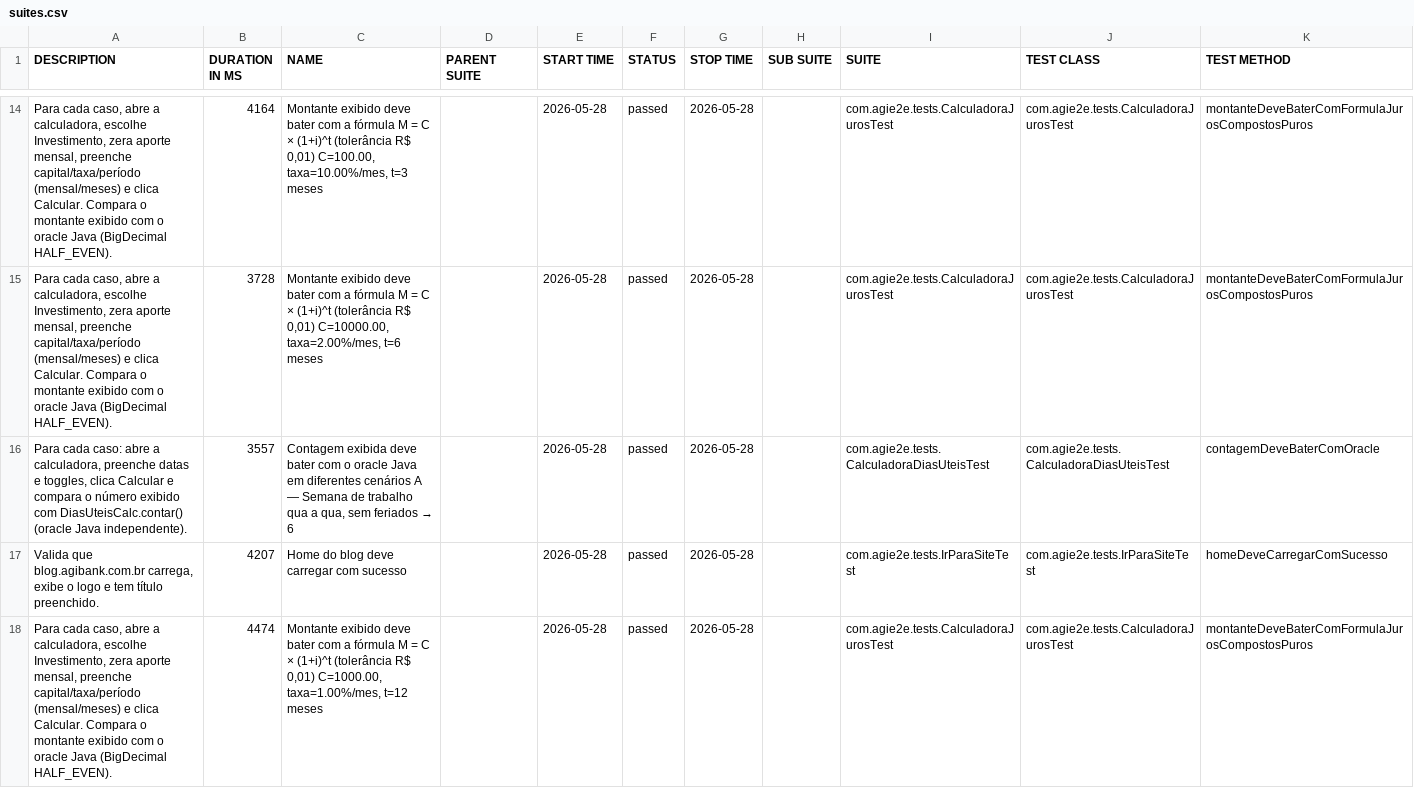
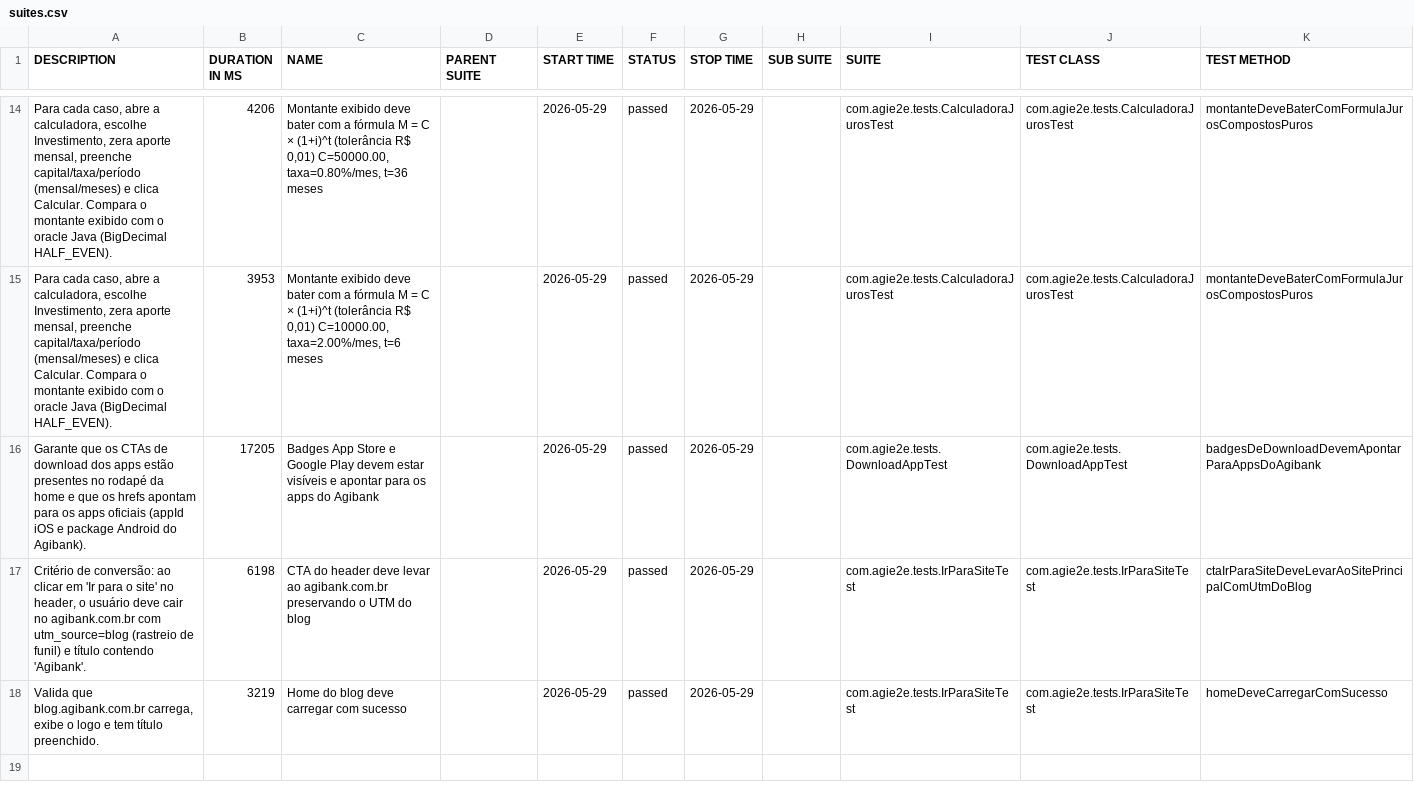
Before and after one commit to silasmarques/agi-e2e, a CSV file: data/suites.csv, drawn as a sheet; only a part is shown, gaps mark what is left out; the diff covers the shown part only.

```diff
--- a/data/suites.csv
+++ b/data/suites.csv
@@ -14,5 +14,5 @@
-"Para cada caso, abre a calculadora, escolhe Investimento, zera aporte mensal, preenche capital/taxa/período (mensal/meses) e clica Calcular. Compara o montante exibido com o oracle Java (BigDecimal HALF_EVEN).","4164","Montante exibido deve bater com a fórmula M = C × (1+i)^t (tolerância R$ 0,01) C=100.00, taxa=10.00%/mes, t=3 meses","","2026-05-28","passed","2026-05-28","","com.agie2e.tests.CalculadoraJurosTest","com.agie2e.tests.CalculadoraJurosTest","montanteDeveBaterComFormulaJurosCompostosPuros"
-"Para cada caso, abre a calculadora, escolhe Investimento, zera aporte mensal, preenche capital/taxa/período (mensal/meses) e clica Calcular. Compara o montante exibido com o oracle Java (BigDecimal HALF_EVEN).","3728","Montante exibido deve bater com a fórmula M = C × (1+i)^t (tolerância R$ 0,01) C=10000.00, taxa=2.00%/mes, t=6 meses","","2026-05-28","passed","2026-05-28","","com.agie2e.tests.CalculadoraJurosTest","com.agie2e.tests.CalculadoraJurosTest","montanteDeveBaterComFormulaJurosCompostosPuros"
-"Para cada caso: abre a calculadora, preenche datas e toggles, clica Calcular e compara o número exibido com DiasUteisCalc.contar() (oracle Java independente).","3557","Contagem exibida deve bater com o oracle Java em diferentes cenários A — Semana de trabalho qua a qua, sem feriados → 6","","2026-05-28","passed","2026-05-28","","com.agie2e.tests.CalculadoraDiasUteisTest","com.agie2e.tests.CalculadoraDiasUteisTest","contagemDeveBaterComOracle"
-"Valida que blog.agibank.com.br carrega, exibe o logo e tem título preenchido.","4207","Home do blog deve carregar com sucesso","","2026-05-28","passed","2026-05-28","","com.agie2e.tests.IrParaSiteTest","com.agie2e.tests.IrParaSiteTest","homeDeveCarregarComSucesso"
-"Para cada caso, abre a calculadora, escolhe Investimento, zera aporte mensal, preenche capital/taxa/período (mensal/meses) e clica Calcular. Compara o montante exibido com o oracle Java (BigDecimal HALF_EVEN).","4474","Montante exibido deve bater com a fórmula M = C × (1+i)^t (tolerância R$ 0,01) C=1000.00, taxa=1.00%/mes, t=12 meses","","2026-05-28","passed","2026-05-28","","com.agie2e.tests.CalculadoraJurosTest","com.agie2e.tests.CalculadoraJurosTest","montanteDeveBaterComFormulaJurosCompostosPuros"
+"Para cada caso, abre a calculadora, escolhe Investimento, zera aporte mensal, preenche capital/taxa/período (mensal/meses) e clica Calcular. Compara o montante exibido com o oracle Java (BigDecimal HALF_EVEN).","4206","Montante exibido deve bater com a fórmula M = C × (1+i)^t (tolerância R$ 0,01) C=50000.00, taxa=0.80%/mes, t=36 meses","","2026-05-29","passed","2026-05-29","","com.agie2e.tests.CalculadoraJurosTest","com.agie2e.tests.CalculadoraJurosTest","montanteDeveBaterComFormulaJurosCompostosPuros"
+"Para cada caso, abre a calculadora, escolhe Investimento, zera aporte mensal, preenche capital/taxa/período (mensal/meses) e clica Calcular. Compara o montante exibido com o oracle Java (BigDecimal HALF_EVEN).","3953","Montante exibido deve bater com a fórmula M = C × (1+i)^t (tolerância R$ 0,01) C=10000.00, taxa=2.00%/mes, t=6 meses","","2026-05-29","passed","2026-05-29","","com.agie2e.tests.CalculadoraJurosTest","com.agie2e.tests.CalculadoraJurosTest","montanteDeveBaterComFormulaJurosCompostosPuros"
+"Garante que os CTAs de download dos apps estão presentes no rodapé da home e que os hrefs apontam para os apps oficiais (appId iOS e package Android do Agibank).","17205","Badges App Store e Google Play devem estar visíveis e apontar para os apps do Agibank","","2026-05-29","passed","2026-05-29","","com.agie2e.tests.DownloadAppTest","com.agie2e.tests.DownloadAppTest","badgesDeDownloadDevemApontarParaAppsDoAgibank"
+"Critério de conversão: ao clicar em 'Ir para o site' no header, o usuário deve cair no agibank.com.br com utm_source=blog (rastreio de funil) e título contendo 'Agibank'.","6198","CTA do header deve levar ao agibank.com.br preservando o UTM do blog","","2026-05-29","passed","2026-05-29","","com.agie2e.tests.IrParaSiteTest","com.agie2e.tests.IrParaSiteTest","ctaIrParaSiteDeveLevarAoSitePrincipalComUtmDoBlog"
+"Valida que blog.agibank.com.br carrega, exibe o logo e tem título preenchido.","3219","Home do blog deve carregar com sucesso","","2026-05-29","passed","2026-05-29","","com.agie2e.tests.IrParaSiteTest","com.agie2e.tests.IrParaSiteTest","homeDeveCarregarComSucesso"
```
Also changed, not shown: 3 added rows, 3 removed rows and 38 edited cells elsewhere in this file, data/behaviors.csv, 48 other files.
